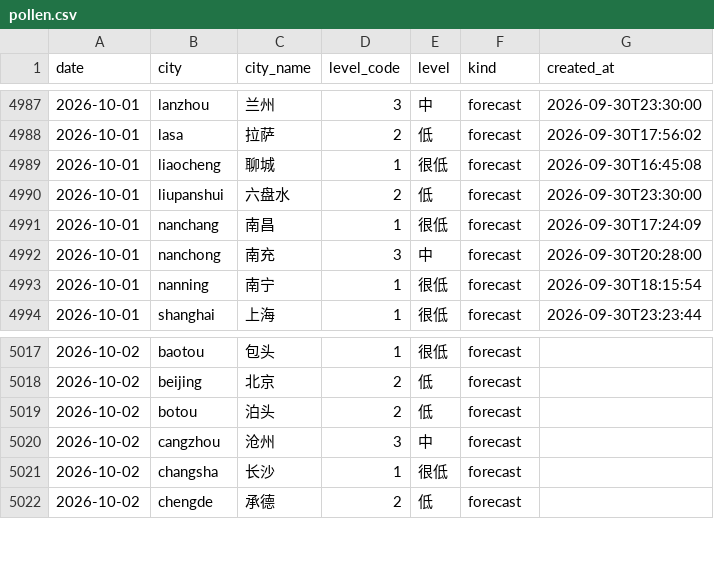
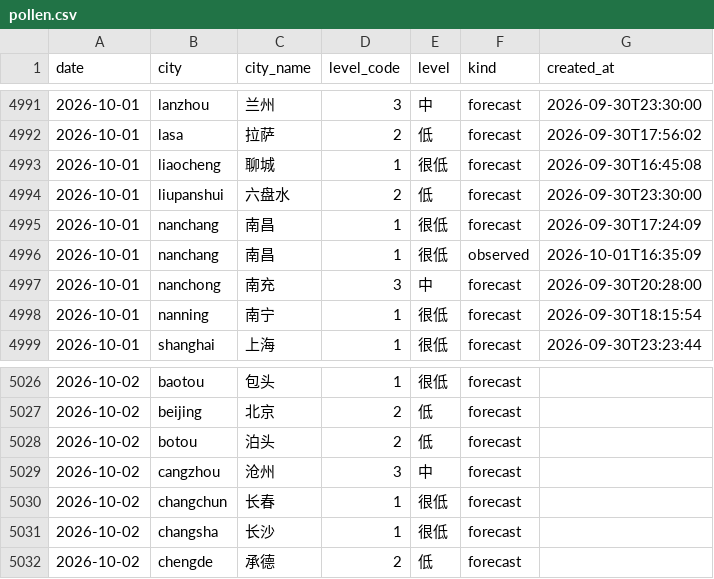
Before and after one commit to myysophia/pollen-sentinel, a CSV file: data/daily/pollen.csv, drawn as a sheet; only a part is shown, gaps mark what is left out; the diff covers the shown part only; the diff names each change by its address in the sheet, - before the commit and + after, or states it on an @@ line.

```diff
--- a/data/daily/pollen.csv
+++ b/data/daily/pollen.csv
+row 4996: 2026-10-01 | nanchang | 南昌 | 1 | 很低 | observed | 2026-10-01T16:35:09
+row 5030: 2026-10-02 | changchun | 长春 | 1 | 很低 | forecast
```
Also changed, not shown: 8 added rows elsewhere in this file, data/daily/weather.csv, 15 other files.
